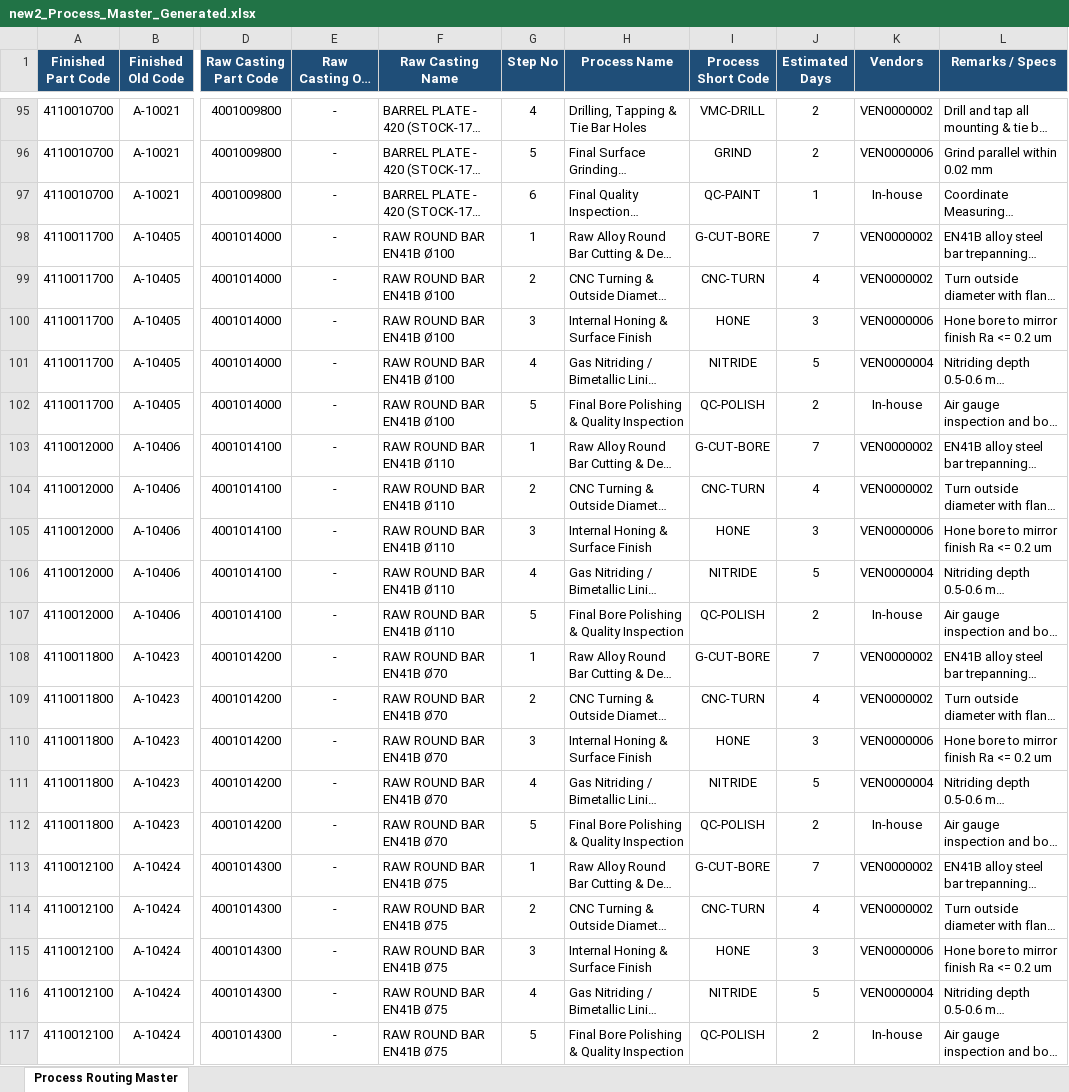
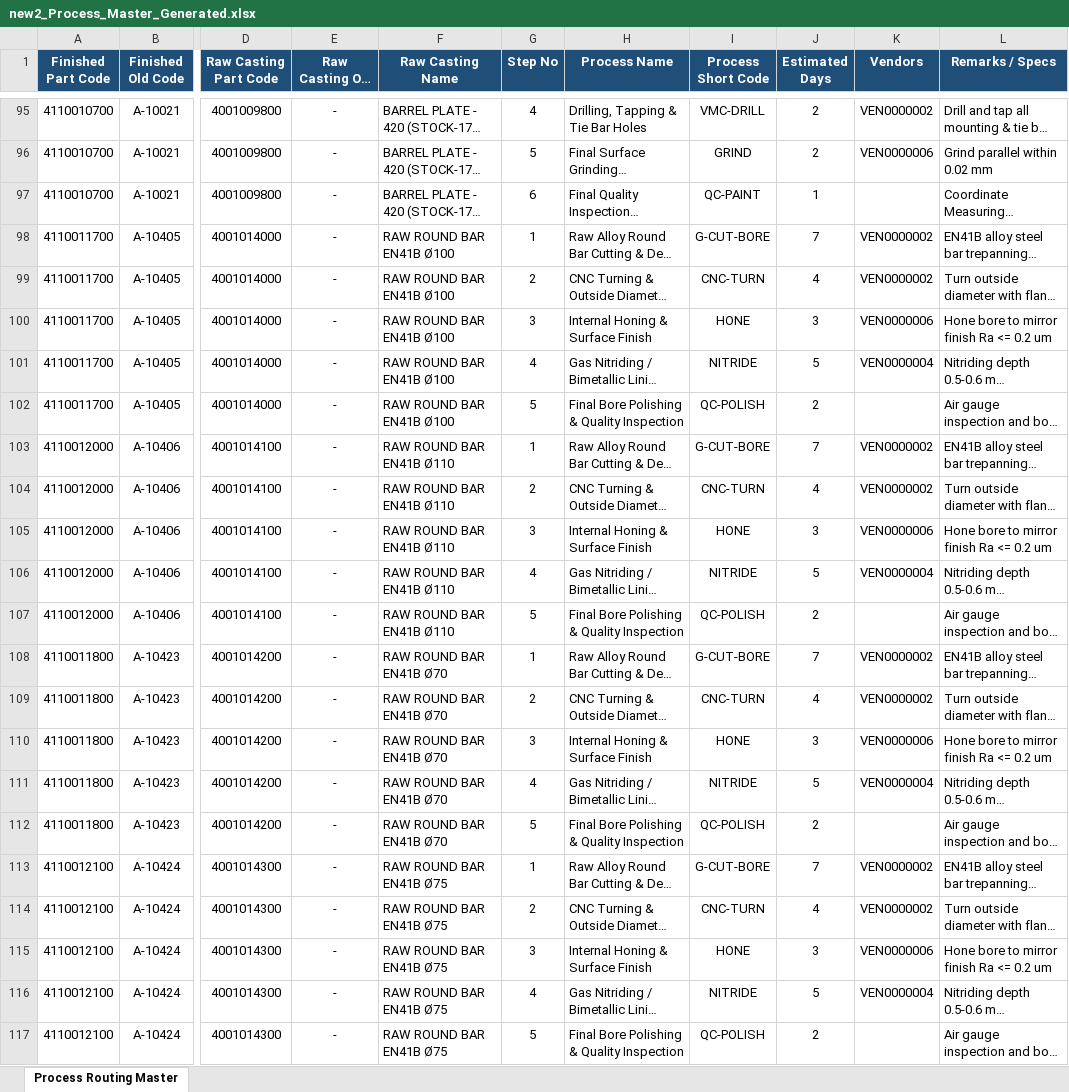
Before and after one commit to Dine-IIn/ERP, an Excel workbook: GEC_ERP/data/process_master/new2_Process_Master_Generated.xlsx, sheet Process Routing Master, drawn as a sheet; only a part is shown, gaps mark what is left out; long unchanged cells end in …; values as stored, in another font and other column widths than the file's, no borders; the diff names each change by its address in the sheet, - before the commit and + after, or states it on an @@ line.

```diff
--- a/GEC_ERP/data/process_master/new2_Process_Master_Generated.xlsx (sheet Process Routing Master)
+++ b/GEC_ERP/data/process_master/new2_Process_Master_Generated.xlsx (sheet Process Routing Master)
-K97 (Vendors): In-house
+K97 (Vendors): (empty)
-K102 (Vendors): In-house
+K102 (Vendors): (empty)
-K107 (Vendors): In-house
+K107 (Vendors): (empty)
-K112 (Vendors): In-house
+K112 (Vendors): (empty)
-K117 (Vendors): In-house
+K117 (Vendors): (empty)
```
Also changed, not shown: 12 other files.
